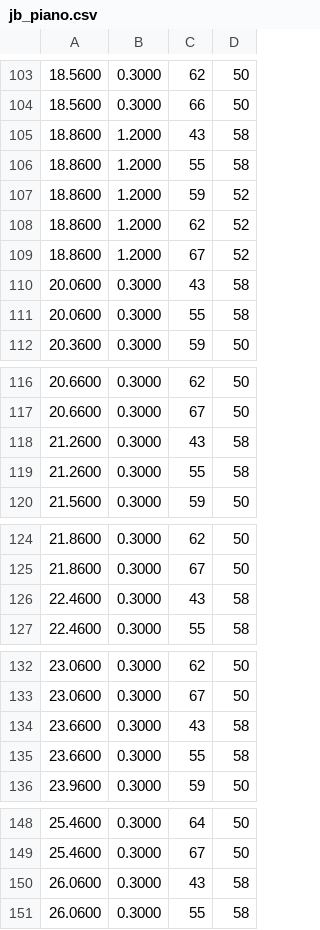
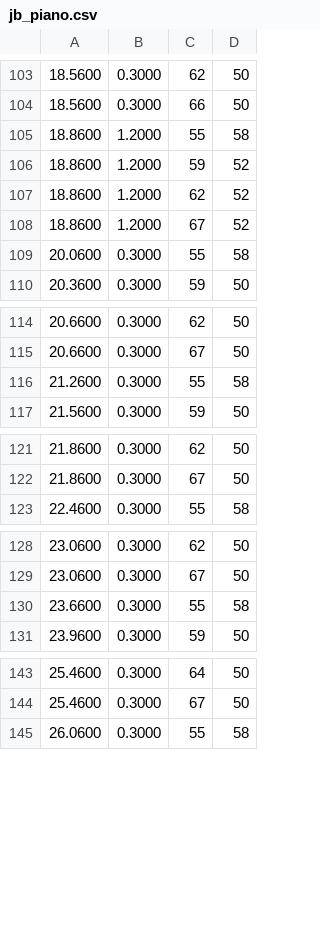
Before and after one commit to unexpear/mmath, a CSV file: tools/demo/band/jb_piano.csv, drawn as a sheet; only a part is shown, gaps mark what is left out; the diff covers the shown part only; the diff names each change by its address in the sheet, - before the commit and + after, or states it on an @@ line.

Commit message:
Jingle Bells bass (jb8): one register from G2, quarter-note root-fifth / SATB per beat, piano LH off the bass; double bass A0 Q 30 -> 15

```diff
--- a/tools/demo/band/jb_piano.csv
+++ b/tools/demo/band/jb_piano.csv
-row 105: 18.8600 | 1.2000 | 43 | 58
-row 110: 20.0600 | 0.3000 | 43 | 58
-row 118: 21.2600 | 0.3000 | 43 | 58
-row 126: 22.4600 | 0.3000 | 43 | 58
-row 134: 23.6600 | 0.3000 | 43 | 58
-row 150: 26.0600 | 0.3000 | 43 | 58
```
Also changed, not shown: 7 removed rows and 7 edited cells elsewhere in this file, tools/demo/band/jb_bass.csv, 2 other files.
